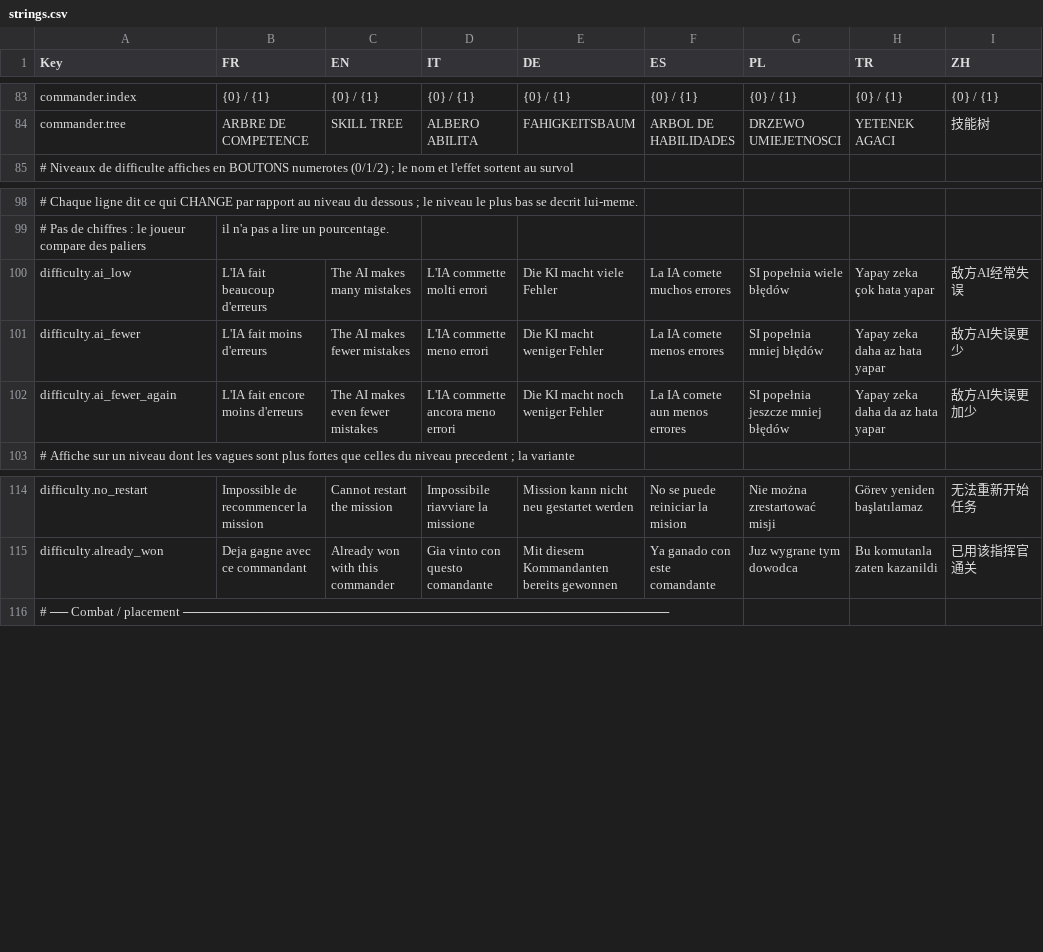
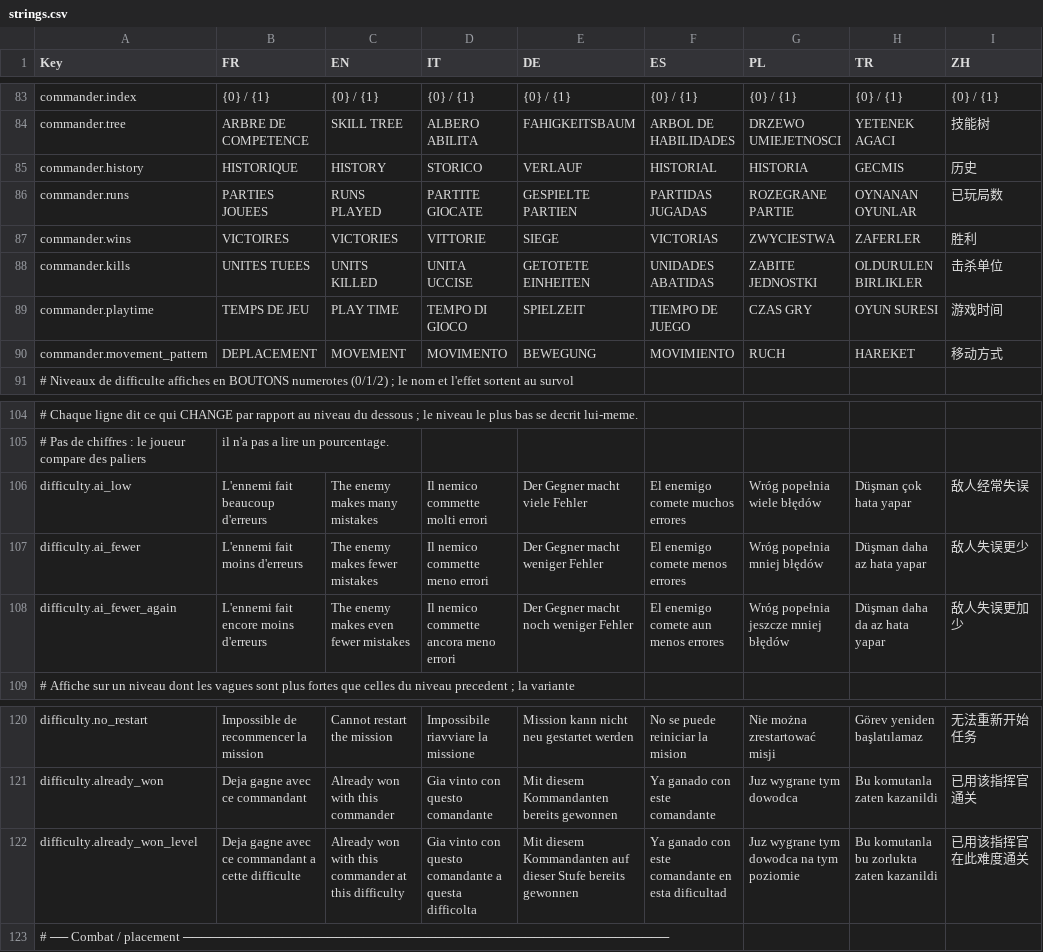
Before and after one commit to Chanoroobler/Echec, a CSV file: src/ChessArmy.Game/Assets/Config/strings.csv, drawn as a sheet; only a part is shown, gaps mark what is left out; addresses are those after the commit; the diff covers the shown part only; the diff names each change by its address in the sheet, - before the commit and + after, or states it on an @@ line.

```diff
--- a/src/ChessArmy.Game/Assets/Config/strings.csv
+++ b/src/ChessArmy.Game/Assets/Config/strings.csv
+row 85: commander.history | HISTORIQUE | HISTORY | STORICO | VERLAUF | HISTORIAL | HISTORIA | GECMIS | 历史
+row 86: commander.runs | PARTIES JOUEES | RUNS PLAYED | PARTITE GIOCATE | GESPIELTE PARTIEN | PARTIDAS JUGADAS | ROZEGRANE PARTIE | OYNANAN OYUNLAR | 已玩局数
+row 87: commander.wins | VICTOIRES | VICTORIES | VITTORIE | SIEGE | VICTORIAS | ZWYCIESTWA | ZAFERLER | 胜利
+row 88: commander.kills | UNITES TUEES | UNITS KILLED | UNITA UCCISE | GETOTETE EINHEITEN | UNIDADES ABATIDAS | ZABITE JEDNOSTKI | OLDURULEN BIRLIKLER | 击杀单位
+row 89: commander.playtime | TEMPS DE JEU | PLAY TIME | TEMPO DI GIOCO | SPIELZEIT | TIEMPO DE JUEGO | CZAS GRY | OYUN SURESI | 游戏时间
+row 90: commander.movement_pattern | DEPLACEMENT | MOVEMENT | MOVIMENTO | BEWEGUNG | MOVIMIENTO | RUCH | HAREKET | 移动方式
-B106 (FR): L'IA fait beaucoup d'erreurs
+B106 (FR): L'ennemi fait beaucoup d'erreurs
-C106 (EN): The AI makes many mistakes
+C106 (EN): The enemy makes many mistakes
-D106 (IT): L'IA commette molti errori
+D106 (IT): Il nemico commette molti errori
-E106 (DE): Die KI macht viele Fehler
+E106 (DE): Der Gegner macht viele Fehler
-F106 (ES): La IA comete muchos errores
+F106 (ES): El enemigo comete muchos errores
-G106 (PL): SI popełnia wiele błędów
+G106 (PL): Wróg popełnia wiele błędów
-H106 (TR): Yapay zeka çok hata yapar
+H106 (TR): Düşman çok hata yapar
-I106 (ZH): 敌方AI经常失误
+I106 (ZH): 敌人经常失误
-B107 (FR): L'IA fait moins d'erreurs
+B107 (FR): L'ennemi fait moins d'erreurs
-C107 (EN): The AI makes fewer mistakes
+C107 (EN): The enemy makes fewer mistakes
-D107 (IT): L'IA commette meno errori
+D107 (IT): Il nemico commette meno errori
-E107 (DE): Die KI macht weniger Fehler
+E107 (DE): Der Gegner macht weniger Fehler
-F107 (ES): La IA comete menos errores
+F107 (ES): El enemigo comete menos errores
-G107 (PL): SI popełnia mniej błędów
+G107 (PL): Wróg popełnia mniej błędów
-H107 (TR): Yapay zeka daha az hata yapar
+H107 (TR): Düşman daha az hata yapar
-I107 (ZH): 敌方AI失误更少
+I107 (ZH): 敌人失误更少
-B108 (FR): L'IA fait encore moins d'erreurs
+B108 (FR): L'ennemi fait encore moins d'erreurs
-C108 (EN): The AI makes even fewer mistakes
+C108 (EN): The enemy makes even fewer mistakes
-D108 (IT): L'IA commette ancora meno errori
+D108 (IT): Il nemico commette ancora meno errori
-E108 (DE): Die KI macht noch weniger Fehler
+E108 (DE): Der Gegner macht noch weniger Fehler
-F108 (ES): La IA comete aun menos errores
+F108 (ES): El enemigo comete aun menos errores
-G108 (PL): SI popełnia jeszcze mniej błędów
+G108 (PL): Wróg popełnia jeszcze mniej błędów
-H108 (TR): Yapay zeka daha da az hata yapar
+H108 (TR): Düşman daha da az hata yapar
-I108 (ZH): 敌方AI失误更加少
+I108 (ZH): 敌人失误更加少
+row 122: difficulty.already_won_level | Deja gagne avec ce commandant a cette difficulte | Already won with this commander at this difficulty | Gia vinto con questo comandante a questa difficolta | Mit diesem Kommandanten auf dieser Stufe bereits gewonnen | Ya ganado con este comandante en esta dificultad | Juz wygrane tym dowodca na tym poziomie | Bu komutanla bu zorlukta zaten kazanildi | 已用该指挥官在此难度通关
```
Also changed, not shown: 32 edited cells elsewhere in this file, 16 other files.
